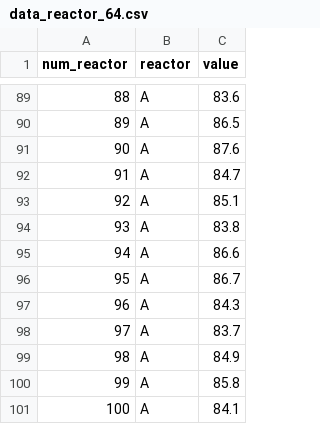
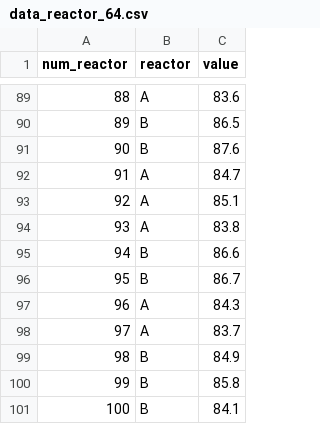
Before and after one commit to factorialmap/hitoshi_kume_database, a CSV file: data_reactor_64.csv, drawn as a sheet; only a part is shown, gaps mark what is left out; the diff covers the shown part only.

Commit message:
update class reactor

```diff
--- a/data_reactor_64.csv
+++ b/data_reactor_64.csv
@@ -89,4 +89,4 @@
 88,"A",83.6
-89,"A",86.5
-90,"A",87.6
+89,"B",86.5
+90,"B",87.6
 91,"A",84.7
@@ -94,8 +94,8 @@
 93,"A",83.8
-94,"A",86.6
-95,"A",86.7
+94,"B",86.6
+95,"B",86.7
 96,"A",84.3
 97,"A",83.7
-98,"A",84.9
-99,"A",85.8
-100,"A",84.1
+98,"B",84.9
+99,"B",85.8
+100,"B",84.1
```
Also changed, not shown: 27 edited cells elsewhere in this file, 1 other file.
